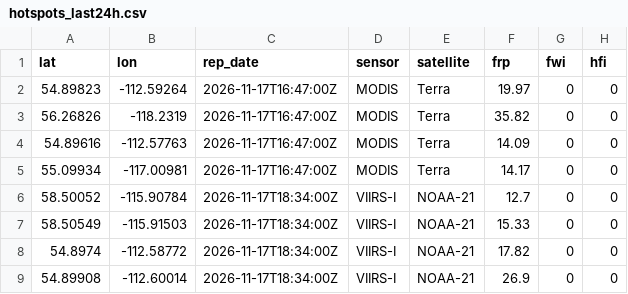
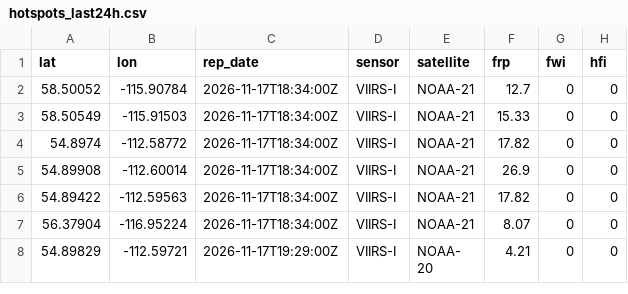
Before and after one commit to maymankhan1-web/alberta-wildfire-tracker, a CSV file: data/hotspots_last24h.csv, drawn as a sheet; only a part is shown; the shorter side is filled out with more unchanged rows.

```diff
--- a/data/hotspots_last24h.csv
+++ b/data/hotspots_last24h.csv
@@ -1,6 +1,2 @@
 lat,lon,rep_date,sensor,satellite,frp,fwi,hfi
-54.89823,-112.59264,2026-11-17T16:47:00Z,MODIS,Terra,19.97,0,0
-56.26826,-118.2319,2026-11-17T16:47:00Z,MODIS,Terra,35.82,0,0
-54.89616,-112.57763,2026-11-17T16:47:00Z,MODIS,Terra,14.09,0,0
-55.09934,-117.00981,2026-11-17T16:47:00Z,MODIS,Terra,14.17,0,0
 58.50052,-115.90784,2026-11-17T18:34:00Z,VIIRS-I,NOAA-21,12.7,0,0
```
Also changed, not shown: 1 other file.
